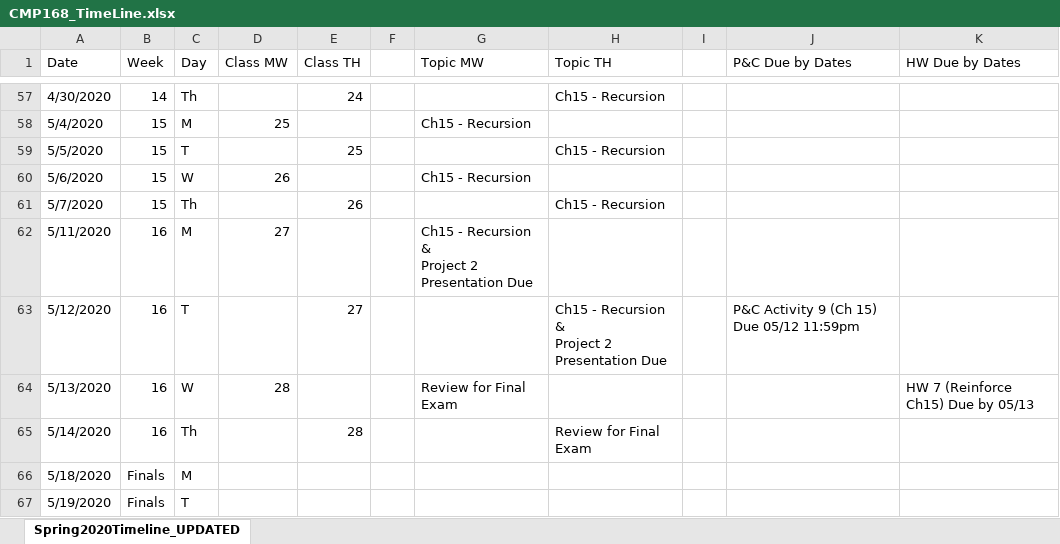
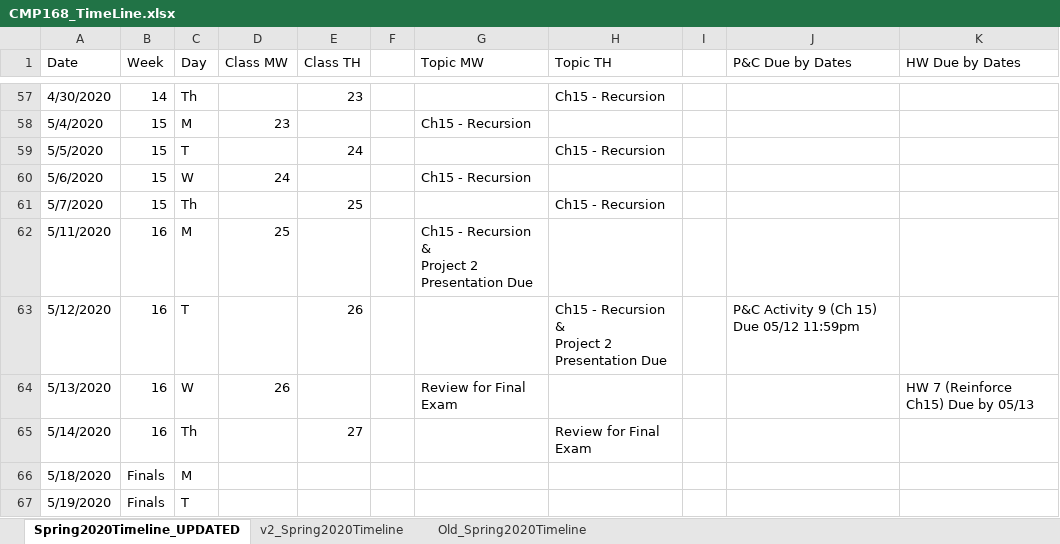
Before and after one commit to amell-peralta/class-cmp168, an Excel workbook: CMP168_TimeLine.xlsx, sheet Spring2020Timeline_UPDATED, drawn as a sheet; only a part is shown, gaps mark what is left out; values as stored, in another font and other column widths than the file's, no cell formats; charts and pictures and table styles not drawn; the diff covers the shown part only; the diff names each change by its address in the sheet, - before the commit and + after, or states it on an @@ line.

Commit message:
Updated timeline before Spring break.

```diff
--- a/CMP168_TimeLine.xlsx (sheet Spring2020Timeline_UPDATED)
+++ b/CMP168_TimeLine.xlsx (sheet Spring2020Timeline_UPDATED)
+sheet tab: v2_Spring2020Timeline
+sheet tab: Old_Spring2020Timeline
-E57 (Class TH): 24
+E57 (Class TH): 23
-D58 (Class MW): 25
+D58 (Class MW): 23
-E59 (Class TH): 25
+E59 (Class TH): 24
-D60 (Class MW): 26
+D60 (Class MW): 24
-E61 (Class TH): 26
+E61 (Class TH): 25
-D62 (Class MW): 27
+D62 (Class MW): 25
-E63 (Class TH): 27
+E63 (Class TH): 26
-D64 (Class MW): 28
+D64 (Class MW): 26
-E65 (Class TH): 28
+E65 (Class TH): 27
```
Also changed, not shown: 30 edited cells and merged cells elsewhere in this sheet, cell formats, charts or pictures.
